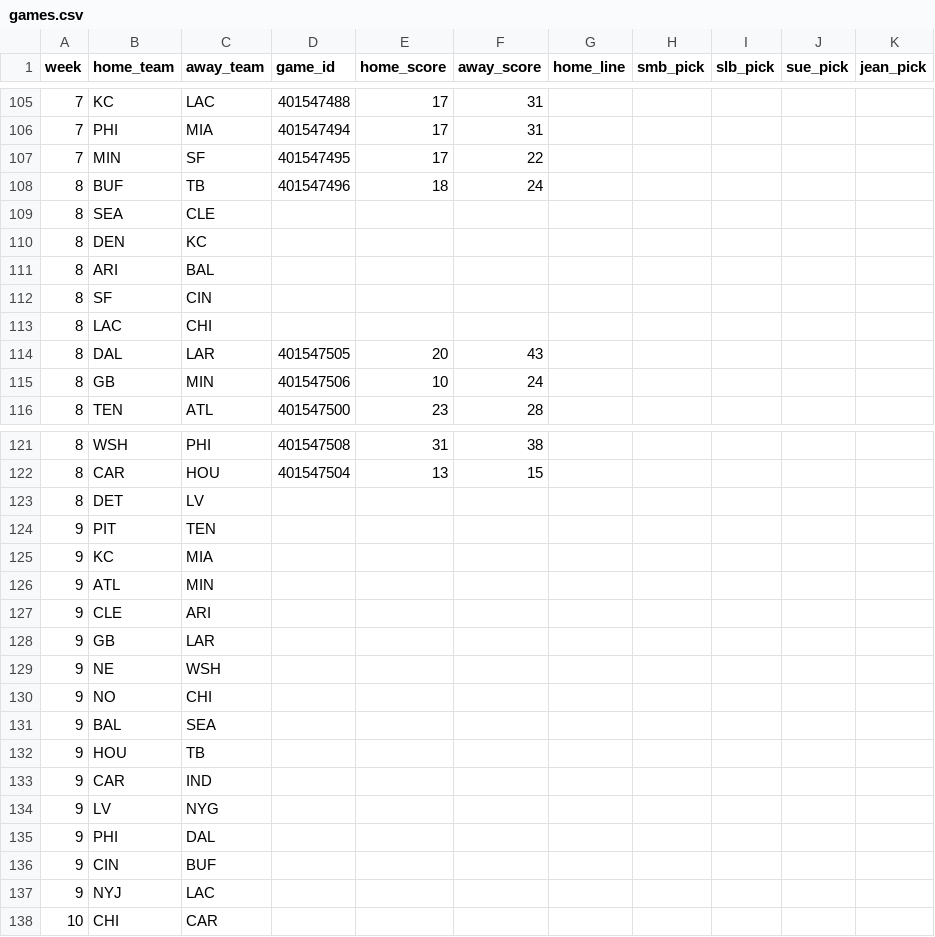
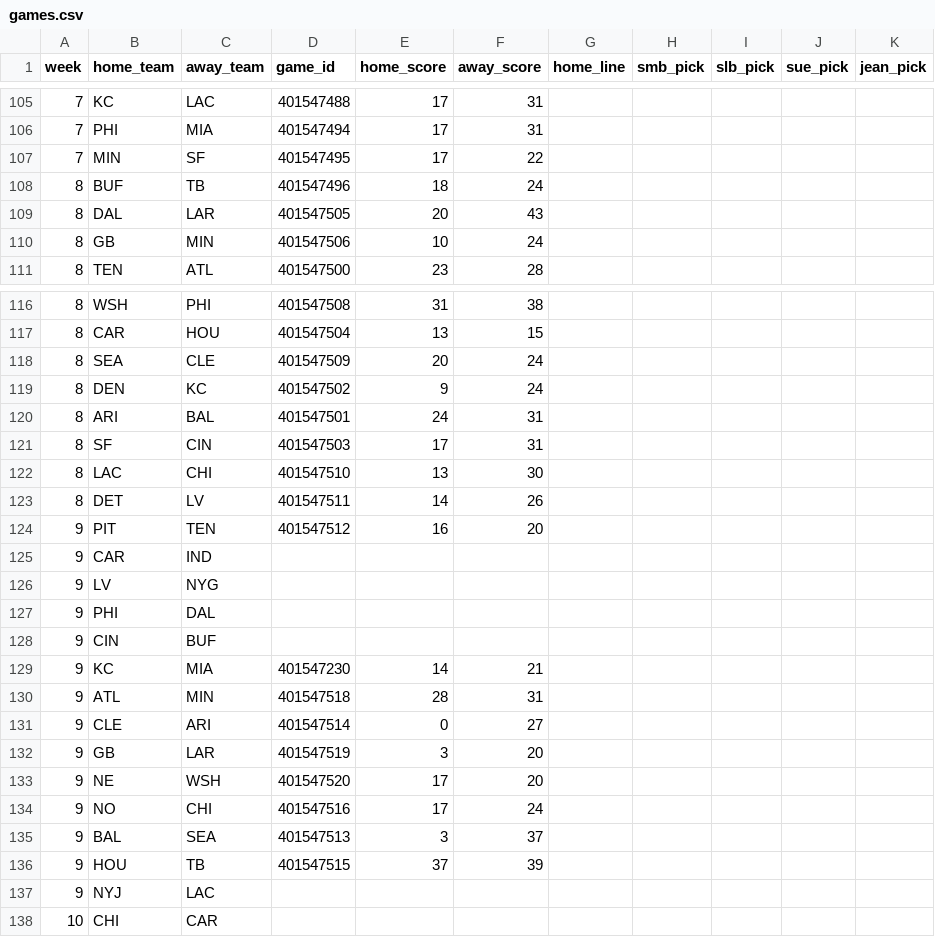
Before and after one commit to bileschi/pierogi_pickem, a CSV file: games.csv, drawn as a sheet; only a part is shown, gaps mark what is left out; the diff covers the shown part only.

Commit message:
catch up to week 9

```diff
--- a/games.csv
+++ b/games.csv
@@ -108,7 +108,2 @@ week,home_team,away_team,game_id,home_score,away_score,home_line,smb_pick,slb_pi
 8,BUF,TB,401547496,18,24,,,,,
-8,SEA,CLE,,,,,,,,
-8,DEN,KC,,,,,,,,
-8,ARI,BAL,,,,,,,,
-8,SF,CIN,,,,,,,,
-8,LAC,CHI,,,,,,,,
 8,DAL,LAR,401547505,20,43,,,,,
@@ -122,12 +117,9 @@ week,home_team,away_team,game_id,home_score,away_score,home_line,smb_pick,slb_pi
 8,CAR,HOU,401547504,13,15,,,,,
-8,DET,LV,,,,,,,,
-9,PIT,TEN,,,,,,,,
-9,KC,MIA,,,,,,,,
-9,ATL,MIN,,,,,,,,
-9,CLE,ARI,,,,,,,,
-9,GB,LAR,,,,,,,,
-9,NE,WSH,,,,,,,,
-9,NO,CHI,,,,,,,,
-9,BAL,SEA,,,,,,,,
-9,HOU,TB,,,,,,,,
+8,SEA,CLE,401547509,20,24,,,,,
+8,DEN,KC,401547502,9,24,,,,,
+8,ARI,BAL,401547501,24,31,,,,,
+8,SF,CIN,401547503,17,31,,,,,
+8,LAC,CHI,401547510,13,30,,,,,
+8,DET,LV,401547511,14,26,,,,,
+9,PIT,TEN,401547512,16,20,,,,,
 9,CAR,IND,,,,,,,,
@@ -136,2 +128,10 @@ week,home_team,away_team,game_id,home_score,away_score,home_line,smb_pick,slb_pi
 9,CIN,BUF,,,,,,,,
+9,KC,MIA,401547230,14,21,,,,,
+9,ATL,MIN,401547518,28,31,,,,,
+9,CLE,ARI,401547514,0,27,,,,,
+9,GB,LAR,401547519,3,20,,,,,
+9,NE,WSH,401547520,17,20,,,,,
+9,NO,CHI,401547516,17,24,,,,,
+9,BAL,SEA,401547513,3,37,,,,,
+9,HOU,TB,401547515,37,39,,,,,
 9,NYJ,LAC,,,,,,,,
```
Also changed, not shown: 16 added rows elsewhere in this file, 1 other file.
